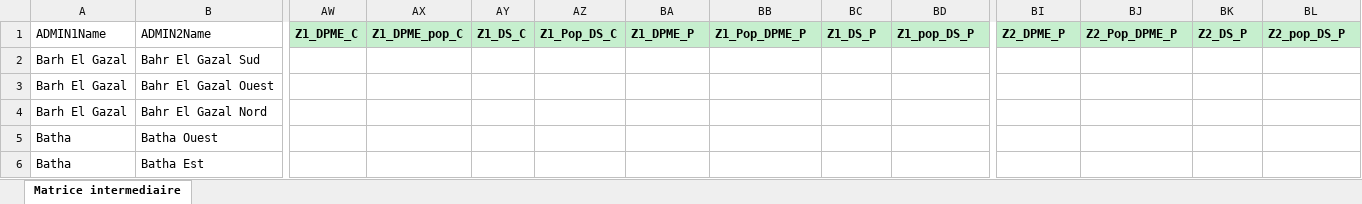
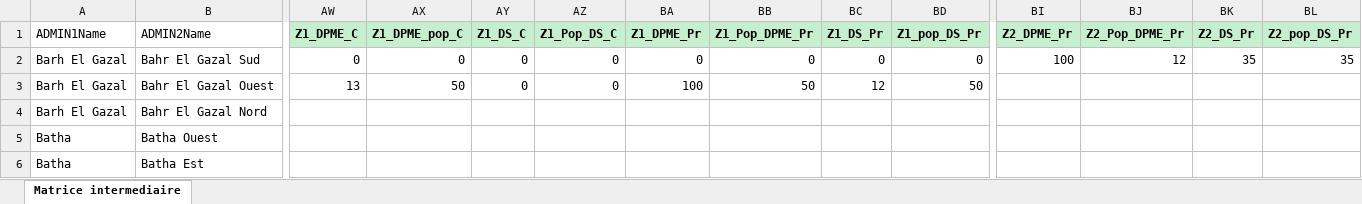
Before and after one commit to olanderb/CHautomationtraining, an Excel workbook: Matrice_intermediaire.xlsx, sheet Matrice intermediaire, drawn as a sheet; only a part is shown, gaps mark what is left out; values as stored, in another font and other column widths than the file's, no borders; the diff covers the shown part only; the diff names each change by its address in the sheet, - before the commit and + after, or states it on an @@ line.

Commit message:
fix HEA column names
latest version fixing HEA columns

```diff
--- a/Matrice_intermediaire.xlsx (sheet Matrice intermediaire)
+++ b/Matrice_intermediaire.xlsx (sheet Matrice intermediaire)
-BA1: Z1_DPME_P
+BA1: Z1_DPME_Pr
-BB1: Z1_Pop_DPME_P
+BB1: Z1_Pop_DPME_Pr
-BC1: Z1_DS_P
+BC1: Z1_DS_Pr
-BD1: Z1_pop_DS_P
+BD1: Z1_pop_DS_Pr
-BI1: Z2_DPME_P
+BI1: Z2_DPME_Pr
-BJ1: Z2_Pop_DPME_P
+BJ1: Z2_Pop_DPME_Pr
-BK1: Z2_DS_P
+BK1: Z2_DS_Pr
-BL1: Z2_pop_DS_P
+BL1: Z2_pop_DS_Pr
-AW2 (Z1_DPME_C): (empty)
+AW2 (Z1_DPME_C): 0
-AX2 (Z1_DPME_pop_C): (empty)
+AX2 (Z1_DPME_pop_C): 0
-AY2:AY3 (Z1_DS_C): (empty)
+AY2:AY3 (Z1_DS_C): 0
-AZ2:AZ3 (Z1_Pop_DS_C): (empty)
+AZ2:AZ3 (Z1_Pop_DS_C): 0
-BA2 (Z1_DPME_Pr): (empty)
+BA2 (Z1_DPME_Pr): 0
-BB2 (Z1_Pop_DPME_Pr): (empty)
+BB2 (Z1_Pop_DPME_Pr): 0
-BC2 (Z1_DS_Pr): (empty)
+BC2 (Z1_DS_Pr): 0
-BD2 (Z1_pop_DS_Pr): (empty)
+BD2 (Z1_pop_DS_Pr): 0
-BI2 (Z2_DPME_Pr): (empty)
+BI2 (Z2_DPME_Pr): 100
-BJ2 (Z2_Pop_DPME_Pr): (empty)
+BJ2 (Z2_Pop_DPME_Pr): 12
-BK2 (Z2_DS_Pr): (empty)
+BK2 (Z2_DS_Pr): 35
-BL2 (Z2_pop_DS_Pr): (empty)
+BL2 (Z2_pop_DS_Pr): 35
-AW3 (Z1_DPME_C): (empty)
+AW3 (Z1_DPME_C): 13
-AX3 (Z1_DPME_pop_C): (empty)
+AX3 (Z1_DPME_pop_C): 50
-BA3 (Z1_DPME_Pr): (empty)
+BA3 (Z1_DPME_Pr): 100
-BB3 (Z1_Pop_DPME_Pr): (empty)
+BB3 (Z1_Pop_DPME_Pr): 50
-BC3 (Z1_DS_Pr): (empty)
+BC3 (Z1_DS_Pr): 12
-BD3 (Z1_pop_DS_Pr): (empty)
+BD3 (Z1_pop_DS_Pr): 50
```
Also changed, not shown: 12 edited cells and cell formats elsewhere in this sheet, Tableur_CH_20.xlsm, tableur resultat.xlsm, 3 other files.
